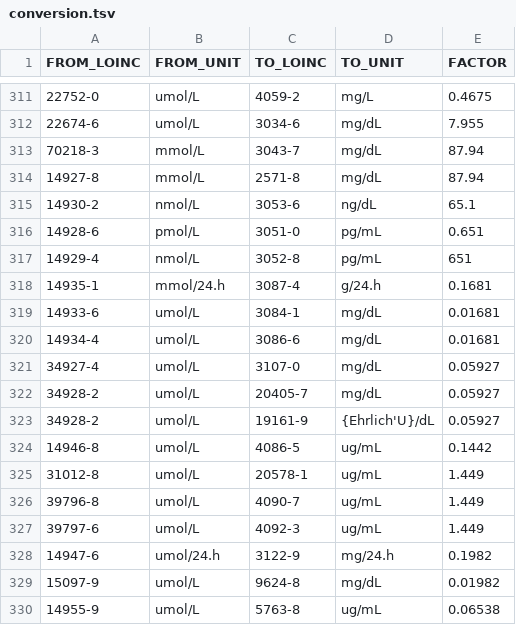
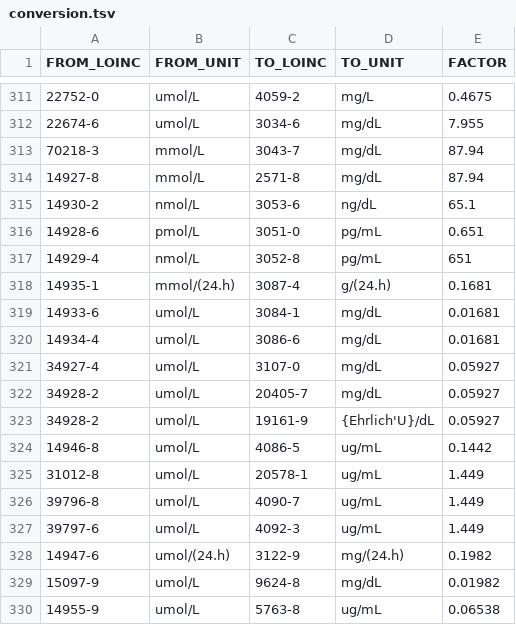
Before and after one commit to miracum/loinc-conversion, a TSV file: data/conversion.tsv, drawn as a sheet; only a part is shown, gaps mark what is left out; the diff covers the shown part only.

```diff
--- a/data/conversion.tsv
+++ b/data/conversion.tsv
@@ -317,3 +317,3 @@ FROM_LOINC	FROM_UNIT	TO_LOINC	TO_UNIT	FACTOR
 14929-4	nmol/L	3052-8	pg/mL	651
-14935-1	mmol/24.h	3087-4	g/24.h	0.1681
+14935-1	mmol/(24.h)	3087-4	g/(24.h)	0.1681
 14933-6	umol/L	3084-1	mg/dL	0.01681
@@ -327,3 +327,3 @@ FROM_LOINC	FROM_UNIT	TO_LOINC	TO_UNIT	FACTOR
 39797-6	umol/L	4092-3	ug/mL	1.449
-14947-6	umol/24.h	3122-9	mg/24.h	0.1982
+14947-6	umol/(24.h)	3122-9	mg/(24.h)	0.1982
 15097-9	umol/L	9624-8	mg/dL	0.01982
```
Also changed, not shown: 26 edited cells elsewhere in this file, 1 other file.
